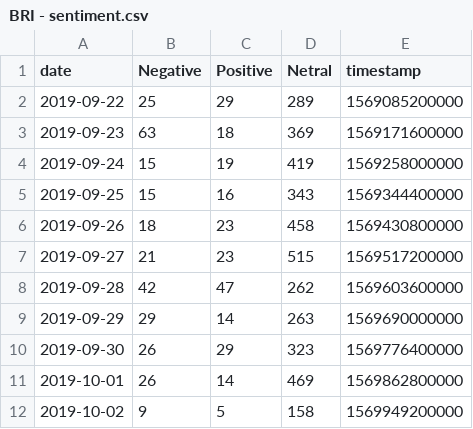
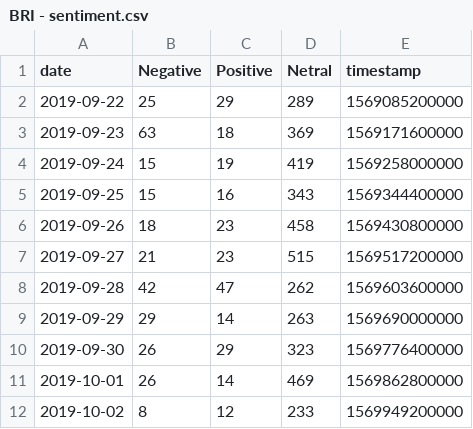
Before and after one commit to VolantisBRI/VolantisProject, a CSV file: Sentiment Screen 4/BRI - sentiment.csv, drawn as a sheet.

Commit message:
Update BRI - sentiment.csv

```diff
--- a/Sentiment Screen 4/BRI - sentiment.csv
+++ b/Sentiment Screen 4/BRI - sentiment.csv
@@ -11,2 +11,2 @@ date,Negative,Positive,Netral,timestamp
 2019-10-01,26,14,469,1569862800000
-2019-10-02,9,5,158,1569949200000
+2019-10-02,8,12,233,1569949200000
```
